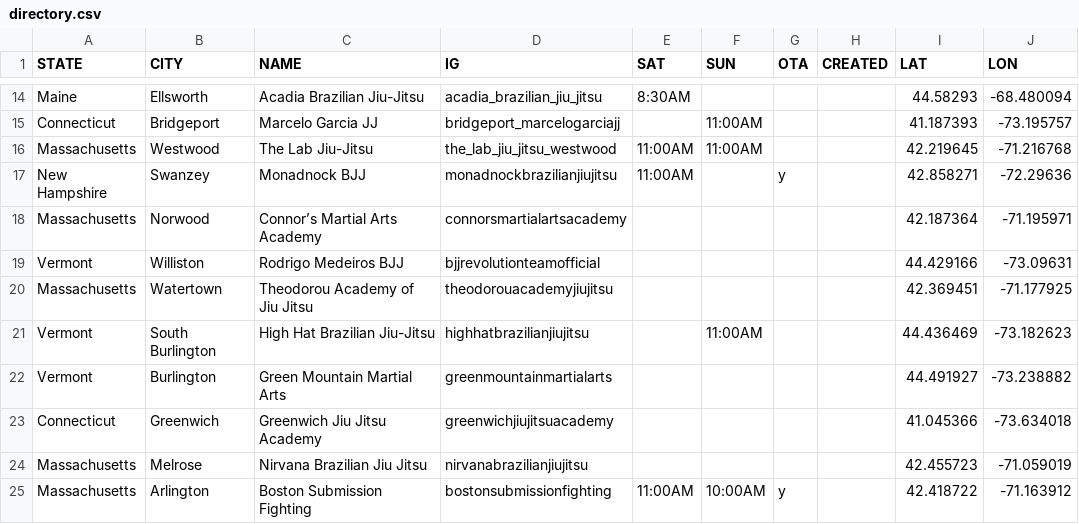
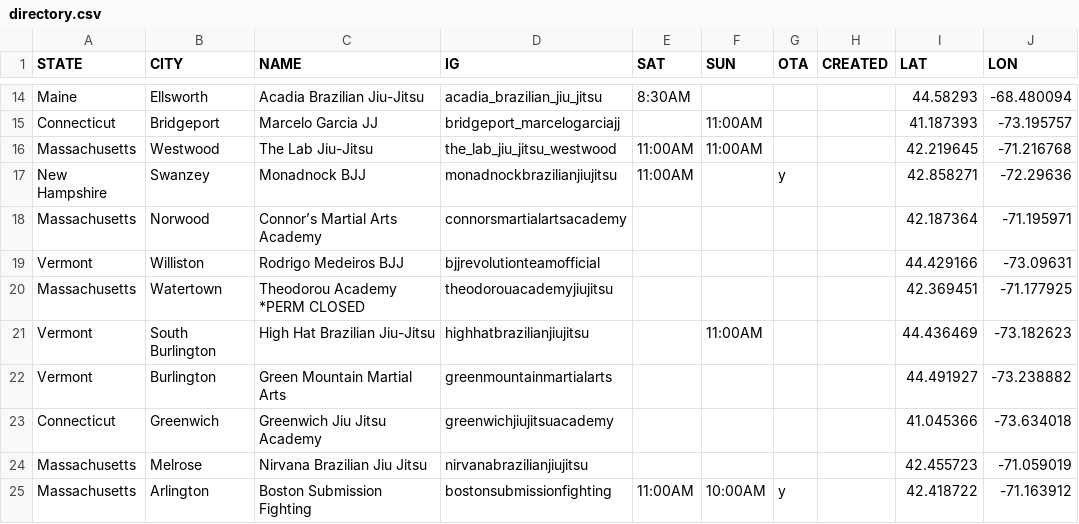
Before and after one commit to anyjiujitsu/anyjiujitsu.github.io, a CSV file: directory.csv, drawn as a sheet; only a part is shown, gaps mark what is left out.

Commit message:
Update directory.csv

```diff
--- a/directory.csv
+++ b/directory.csv
@@ -19,3 +19,3 @@ Massachusetts,Norwood,Connor’s Martial Arts Academy,connorsmartialartsacademy,
 Vermont,Williston,Rodrigo Medeiros BJJ,bjjrevolutionteamofficial,,,,,44.429166,-73.09631
-Massachusetts,Watertown,Theodorou Academy of Jiu Jitsu,theodorouacademyjiujitsu,,,,,42.369451,-71.177925
+Massachusetts,Watertown,Theodorou Academy *PERM CLOSED,theodorouacademyjiujitsu,,,,,42.369451,-71.177925
 Vermont,South Burlington,High Hat Brazilian Jiu-Jitsu,highhatbrazilianjiujitsu,,11:00AM,,,44.436469,-73.182623
```
